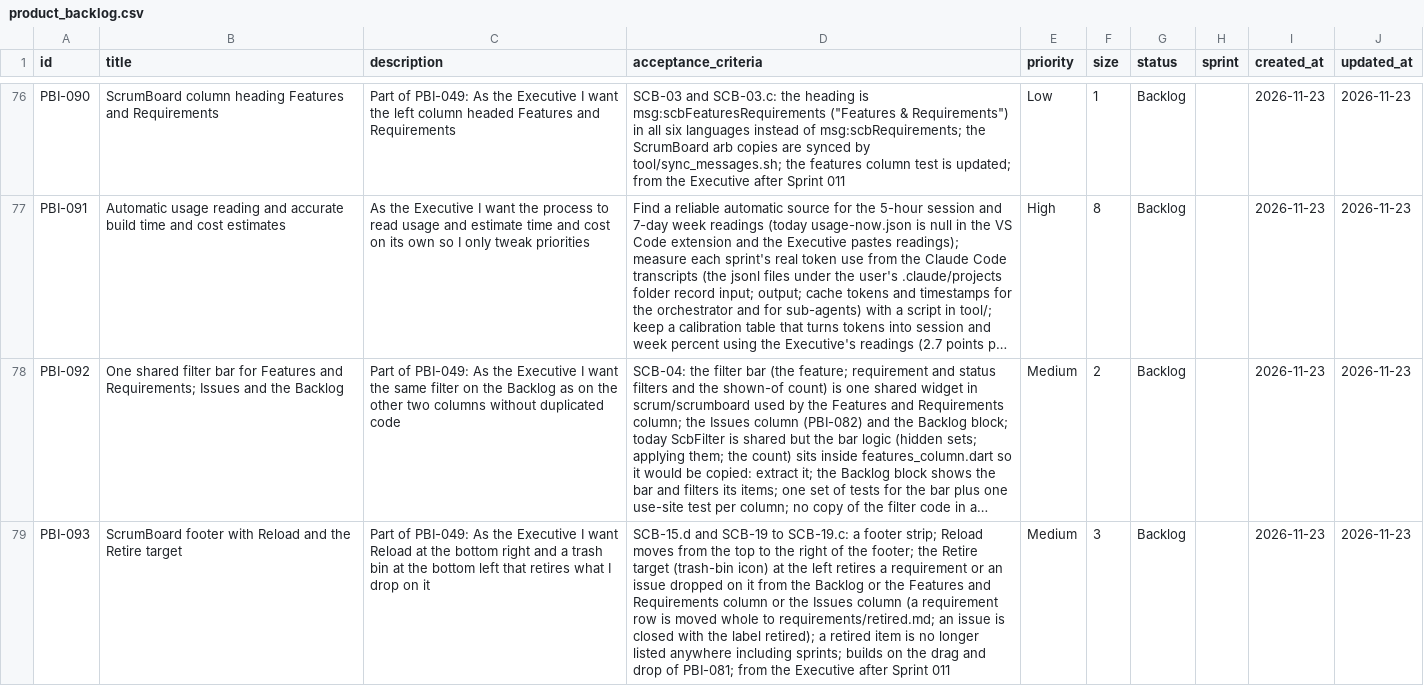
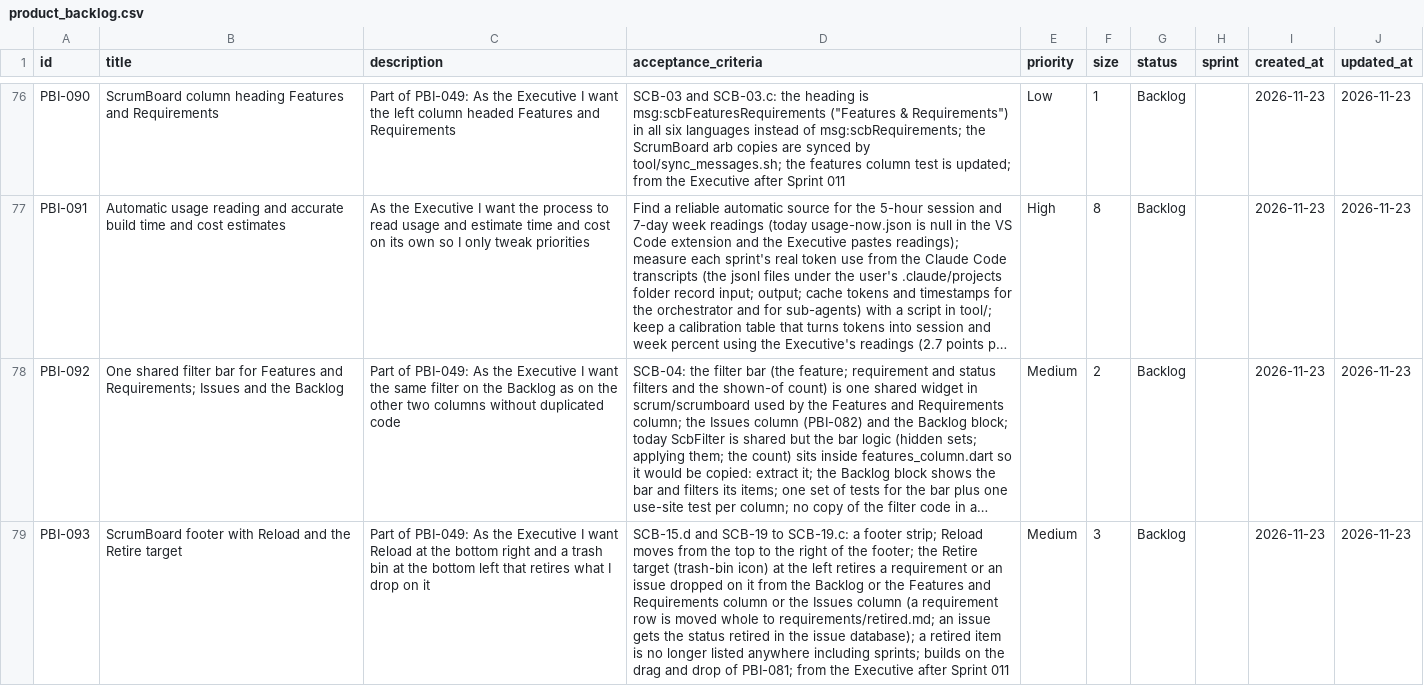
Before and after one commit to Uuugh/SuiteStream, a CSV file: scrum/product_backlog.csv, drawn as a sheet; only a part is shown, gaps mark what is left out; long unchanged cells end in …; the diff names each change by its address in the sheet, - before the commit and + after, or states it on an @@ line.

```diff
--- a/scrum/product_backlog.csv
+++ b/scrum/product_backlog.csv
-D79 (acceptance_criteria): …an issue is closed with the label retired); a retired…
+D79 (acceptance_criteria): …an issue gets the status retired in the issue database); a retired…
```
Also changed, not shown: 1 other file.
